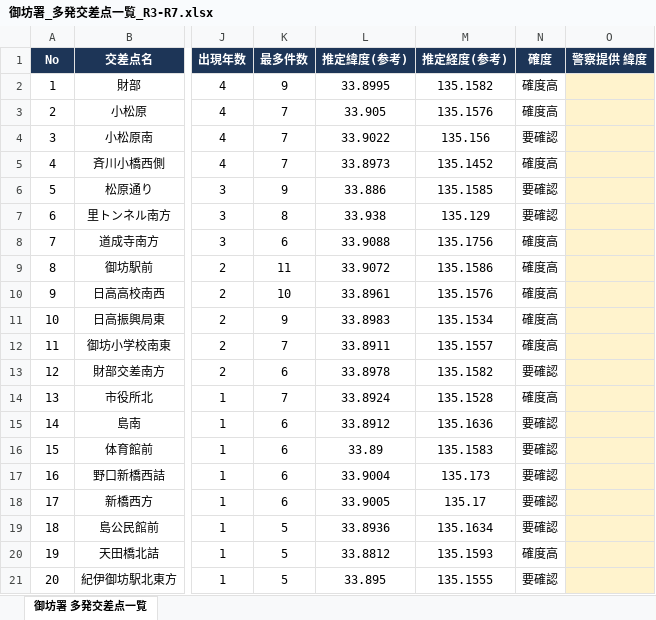
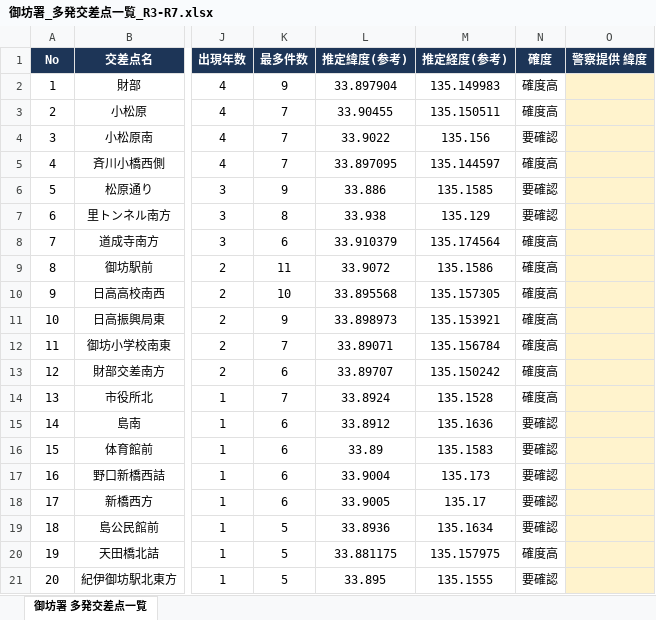
Before and after one commit to atsushi-wakayama/Atsushi-Iwanaga-s-brain, an Excel workbook: wakayama_traffic_map/御坊署_多発交差点一覧_R3-R7.xlsx, sheet 御坊署 多発交差点一覧, drawn as a sheet; only a part is shown, gaps mark what is left out; values as stored, in another font and other column widths than the file's, no borders; the diff names each change by its address in the sheet, - before the commit and + after, or states it on an @@ line.

```diff
--- a/wakayama_traffic_map/御坊署_多発交差点一覧_R3-R7.xlsx (sheet 御坊署 多発交差点一覧)
+++ b/wakayama_traffic_map/御坊署_多発交差点一覧_R3-R7.xlsx (sheet 御坊署 多発交差点一覧)
-L2 (推定緯度(参考)): 33.8995
+L2 (推定緯度(参考)): 33.897904
-M2 (推定経度(参考)): 135.1582
+M2 (推定経度(参考)): 135.149983
-L3 (推定緯度(参考)): 33.905
+L3 (推定緯度(参考)): 33.90455
-M3 (推定経度(参考)): 135.1576
+M3 (推定経度(参考)): 135.150511
-L5 (推定緯度(参考)): 33.8973
+L5 (推定緯度(参考)): 33.897095
-M5 (推定経度(参考)): 135.1452
+M5 (推定経度(参考)): 135.144597
-L8 (推定緯度(参考)): 33.9088
+L8 (推定緯度(参考)): 33.910379
-M8 (推定経度(参考)): 135.1756
+M8 (推定経度(参考)): 135.174564
-L10 (推定緯度(参考)): 33.8961
+L10 (推定緯度(参考)): 33.895568
-M10 (推定経度(参考)): 135.1576
+M10 (推定経度(参考)): 135.157305
-L11 (推定緯度(参考)): 33.8983
+L11 (推定緯度(参考)): 33.898973
-M11 (推定経度(参考)): 135.1534
+M11 (推定経度(参考)): 135.153921
-L12 (推定緯度(参考)): 33.8911
+L12 (推定緯度(参考)): 33.89071
-M12 (推定経度(参考)): 135.1557
+M12 (推定経度(参考)): 135.156784
-L13 (推定緯度(参考)): 33.8978
+L13 (推定緯度(参考)): 33.89707
-M13 (推定経度(参考)): 135.1582
+M13 (推定経度(参考)): 135.150242
-N13 (確度): 要確認
+N13 (確度): 確度高
-L20 (推定緯度(参考)): 33.8812
+L20 (推定緯度(参考)): 33.881175
-M20 (推定経度(参考)): 135.1593
+M20 (推定経度(参考)): 135.157975
```
Also changed, not shown: 2 other files.
